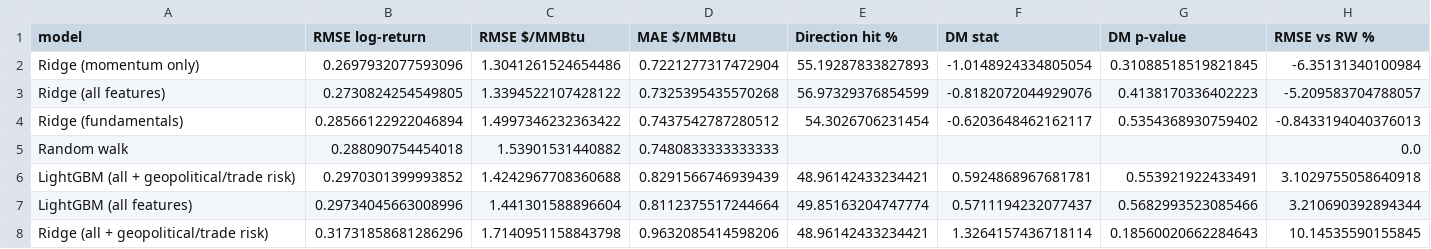
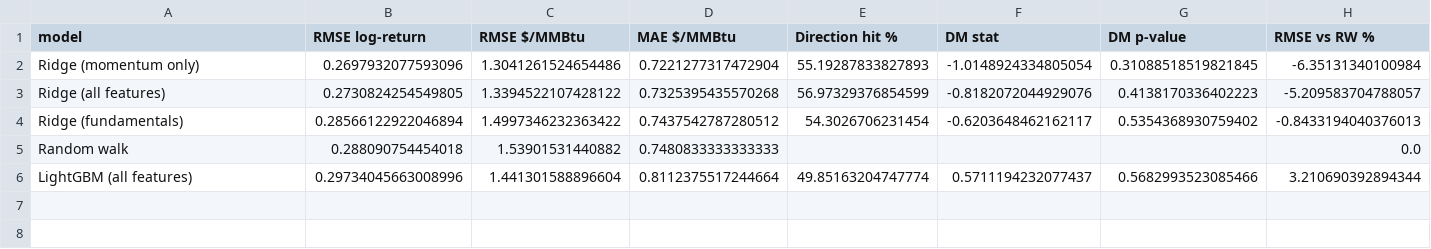
Before and after one commit to cathykam2006/ne-gas-forecast, a CSV file: data/processed/price_scores_h4.csv, drawn as a sheet.

```diff
--- a/data/processed/price_scores_h4.csv
+++ b/data/processed/price_scores_h4.csv
@@ -5,4 +5,2 @@ Ridge (fundamentals),0.28566122922046894,1.4997346232363422,0.7437542787280512,5
 Random walk,0.288090754454018,1.53901531440882,0.7480833333333333,,,,0.0
-LightGBM (all + geopolitical/trade risk),0.2970301399993852,1.4242967708360688,0.8291566746939439,48.96142433234421,0.5924868967681781,0.553921922433491,3.1029755058640918
 LightGBM (all features),0.29734045663008996,1.441301588896604,0.8112375517244664,49.85163204747774,0.5711194232077437,0.5682993523085466,3.210690392894344
-Ridge (all + geopolitical/trade risk),0.31731858681286296,1.7140951158843798,0.9632085414598206,48.96142433234421,1.3264157436718114,0.18560020662284643,10.14535590155845
```
Also changed, not shown: data/processed/demand_backtest.csv, data/processed/demand_backtest_actualwx.csv, 31 other files.
